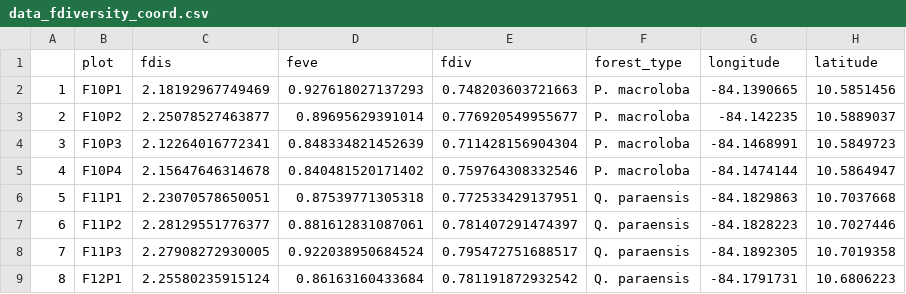
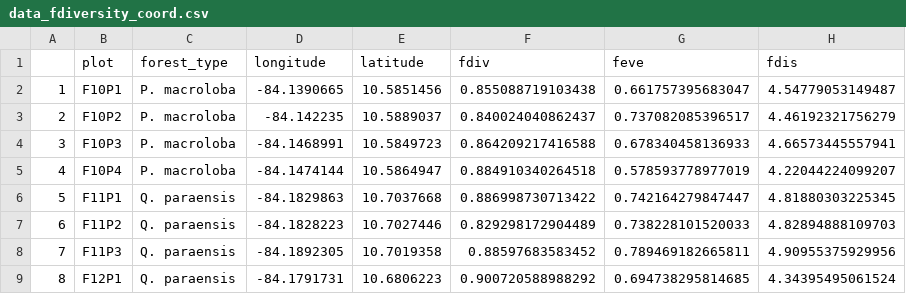
Before and after one commit to malfaro2/Calderon_CATIE, a CSV file: data/clean/data_fdiversity_coord.csv, drawn as a sheet; only a part is shown; removed rows and columns are numbered as before the commit, all else as after; the diff names each change by its address in the sheet, - before the commit and + after, or states it on an @@ line.

```diff
--- a/data/clean/data_fdiversity_coord.csv
+++ b/data/clean/data_fdiversity_coord.csv
-column C (fdis), rows 2-9: 2.18192967749469 | 2.25078527463877 | 2.12264016772341 | 2.15647646314678 | 2.23070578650051 | 2.28129551776377 | 2.27908272930005 | 2.25580235915124
-column D (feve), rows 2-9: 0.927618027137293 | 0.89695629391014 | 0.848334821452639 | 0.840481520171402 | 0.87539771305318 | 0.881612831087061 | 0.922038950684524 | 0.86163160433684
-column E (fdiv), rows 2-9: 0.748203603721663 | 0.776920549955677 | 0.711428156904304 | 0.759764308332546 | 0.772533429137951 | 0.781407291474397 | 0.795472751688517 | 0.781191872932542
+column F (fdiv), rows 2-9: 0.855088719103438 | 0.840024040862437 | 0.864209217416588 | 0.884910340264518 | 0.886998730713422 | 0.829298172904489 | 0.88597683583452 | 0.900720588988292
+column G (feve), rows 2-9: 0.661757395683047 | 0.737082085396517 | 0.678340458136933 | 0.578593778977019 | 0.742164279847447 | 0.738228101520033 | 0.789469182665811 | 0.694738295814685
+column H (fdis), rows 2-9: 4.54779053149487 | 4.46192321756279 | 4.66573445557941 | 4.22044224099207 | 4.81880303225345 | 4.82894888109703 | 4.90955375929956 | 4.34395495061524
```
Also changed, not shown: 4 other files.
